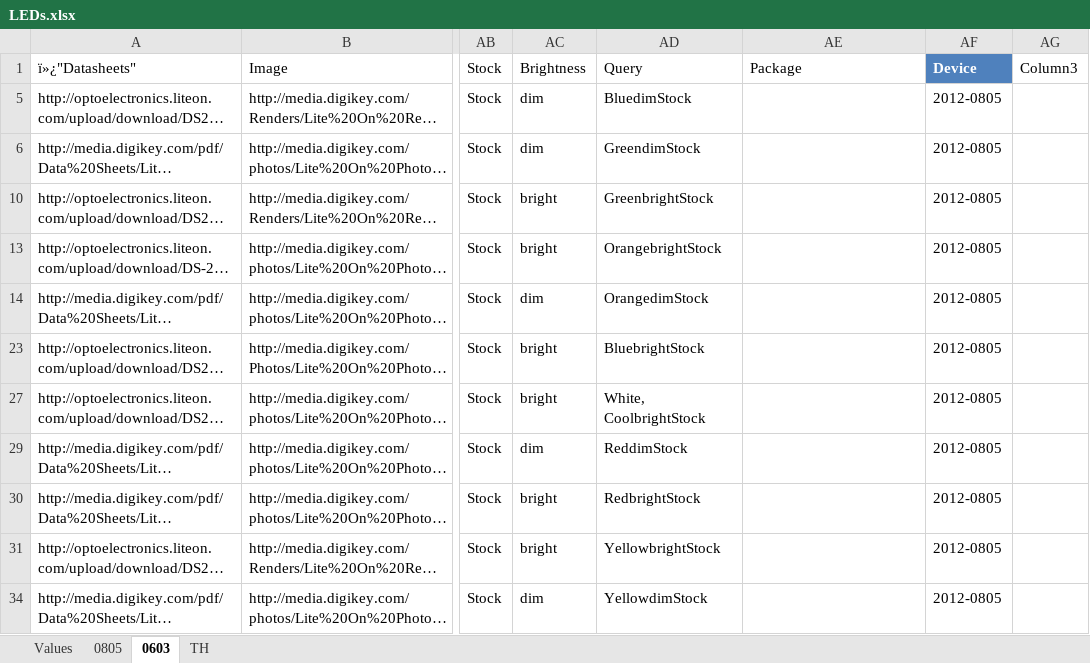
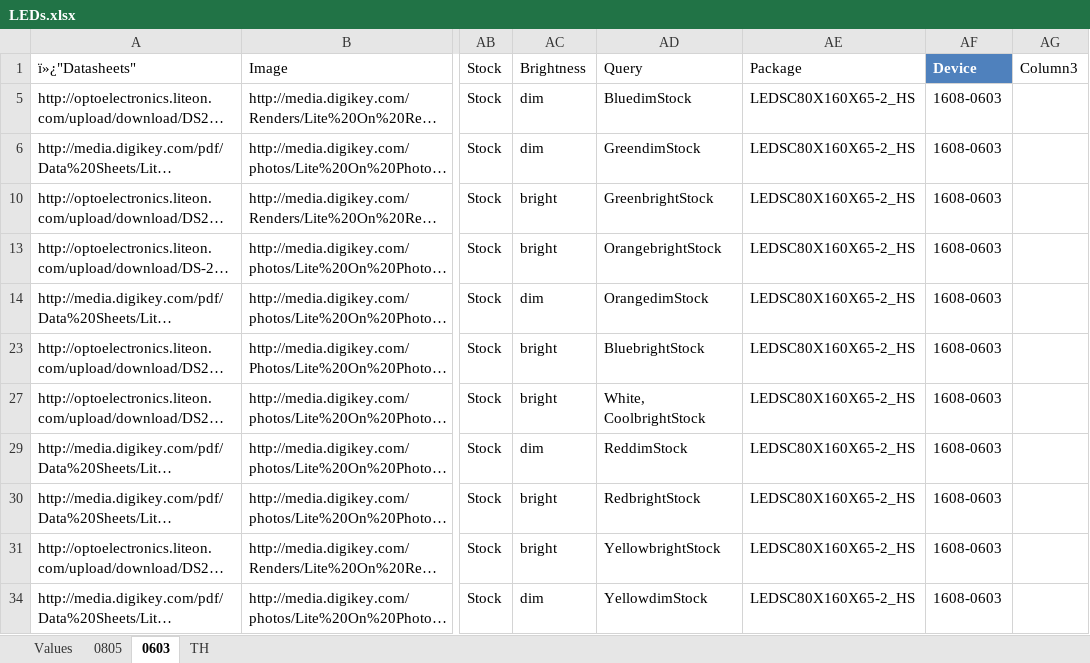
Before and after one commit to NVSL/GadgetronEagleLibs, an Excel workbook: Digikey/LEDs.xlsx, sheet 0603, drawn as a sheet; only a part is shown, gaps mark what is left out; long unchanged cells end in …; values as stored, in another font and other column widths than the file's, no borders; table styles not drawn; the diff names each change by its address in the sheet, - before the commit and + after, or states it on an @@ line.

Commit message:
LED packages filled in.
git-svn-id: svn+ssh://bbfs-01.calit2.net/grw/Gordon/svn/trunk/Gadgets/Libraries/Parts@20311 2cf53259-273a-af40-bda6-69d31023b8ec

```diff
--- a/Digikey/LEDs.xlsx (sheet 0603)
+++ b/Digikey/LEDs.xlsx (sheet 0603)
-AE5:AE6 (Package): (empty)
+AE5:AE6 (Package): LEDSC80X160X65-2_HS
-AF5:AF6 (Device): 2012-0805
+AF5:AF6 (Device): 1608-0603
-AE10 (Package): (empty)
+AE10 (Package): LEDSC80X160X65-2_HS
-AF10 (Device): 2012-0805
+AF10 (Device): 1608-0603
-AE13:AE14 (Package): (empty)
+AE13:AE14 (Package): LEDSC80X160X65-2_HS
-AF13:AF14 (Device): 2012-0805
+AF13:AF14 (Device): 1608-0603
-AE23 (Package): (empty)
+AE23 (Package): LEDSC80X160X65-2_HS
-AF23 (Device): 2012-0805
+AF23 (Device): 1608-0603
-AE27 (Package): (empty)
+AE27 (Package): LEDSC80X160X65-2_HS
-AF27 (Device): 2012-0805
+AF27 (Device): 1608-0603
-AE29:AE31 (Package): (empty)
+AE29:AE31 (Package): LEDSC80X160X65-2_HS
-AF29:AF31 (Device): 2012-0805
+AF29:AF31 (Device): 1608-0603
-AE34 (Package): (empty)
+AE34 (Package): LEDSC80X160X65-2_HS
-AF34 (Device): 2012-0805
+AF34 (Device): 1608-0603
```
Also changed, not shown: sheet TH, sheet 0805.
